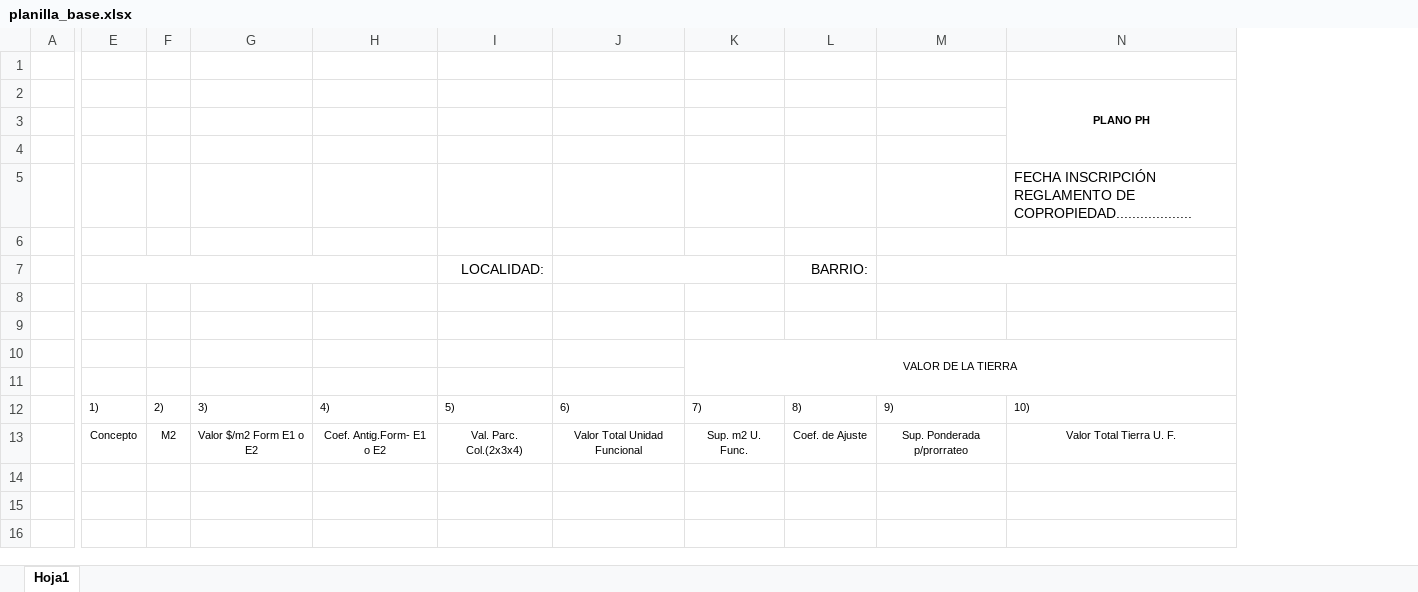
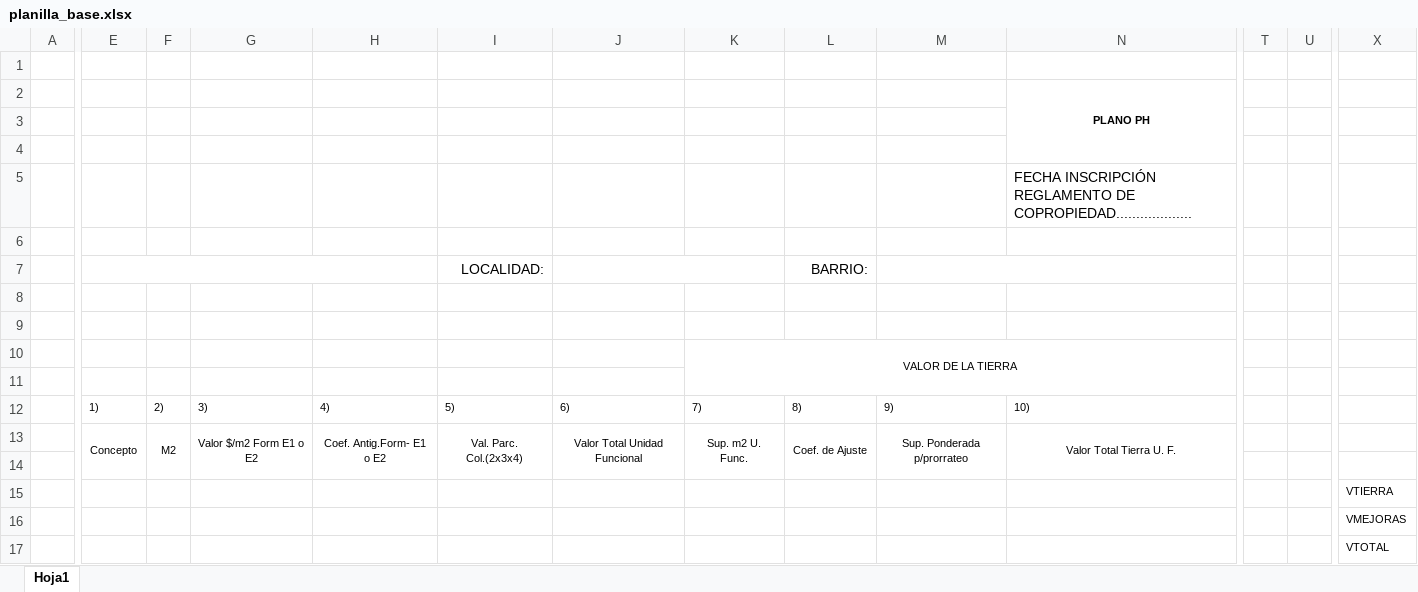
Before and after one commit to pgb287/ph_sheet_generator, an Excel workbook: planilla_base.xlsx, sheet Hoja1, drawn as a sheet; only a part is shown, gaps mark what is left out; values as stored, in another font and other column widths than the file's, no borders; rows hold the shown columns only; the diff covers the shown part only; the diff names each change by its address in the sheet, - before the commit and + after, or states it on an @@ line.

```diff
--- a/planilla_base.xlsx (sheet Hoja1)
+++ b/planilla_base.xlsx (sheet Hoja1)
+column T, empty
+column U, empty
+column X, empty
+E13:E14 merged
+F13:F14 merged
+G13:G14 merged
+H13:H14 merged
+I13:I14 merged
+J13:J14 merged
+K13:K14 merged
+L13:L14 merged
+M13:M14 merged
+N13:N14 merged
+row 14: (empty)
+row 15:  |  |  |  |  |  |  |  |  |  |  |  |  | VTIERRA
+row 16:  |  |  |  |  |  |  |  |  |  |  |  |  | VMEJORAS
+row 17:  |  |  |  |  |  |  |  |  |  |  |  |  | VTOTAL
```
Also changed, not shown: 2 added columns elsewhere in this sheet, 1 other file.
